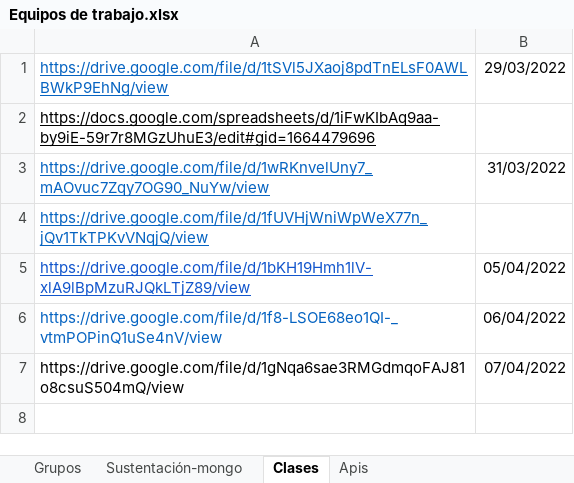
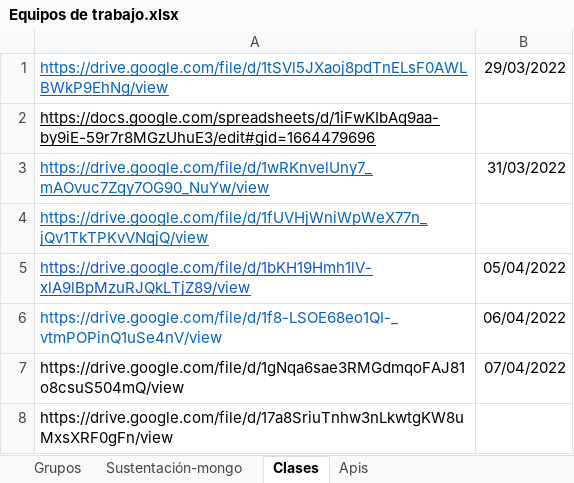
Before and after one commit to alvarozi89/clasesBit, an Excel workbook: Equipos de trabajo.xlsx, sheet Clases, drawn as a sheet; values as stored, in another font and other column widths than the file's, no borders; charts and pictures not drawn; the diff names each change by its address in the sheet, - before the commit and + after, or states it on an @@ line.

Commit message:
clase 19/04/22

```diff
--- a/Equipos de trabajo.xlsx (sheet Clases)
+++ b/Equipos de trabajo.xlsx (sheet Clases)
+row 8: https://drive.google.com/file/d/17a8SriuTnhw3nLkwtgKW8uMxsXRF0gFn/view
```
Also changed, not shown: charts or pictures, 13 other files.
